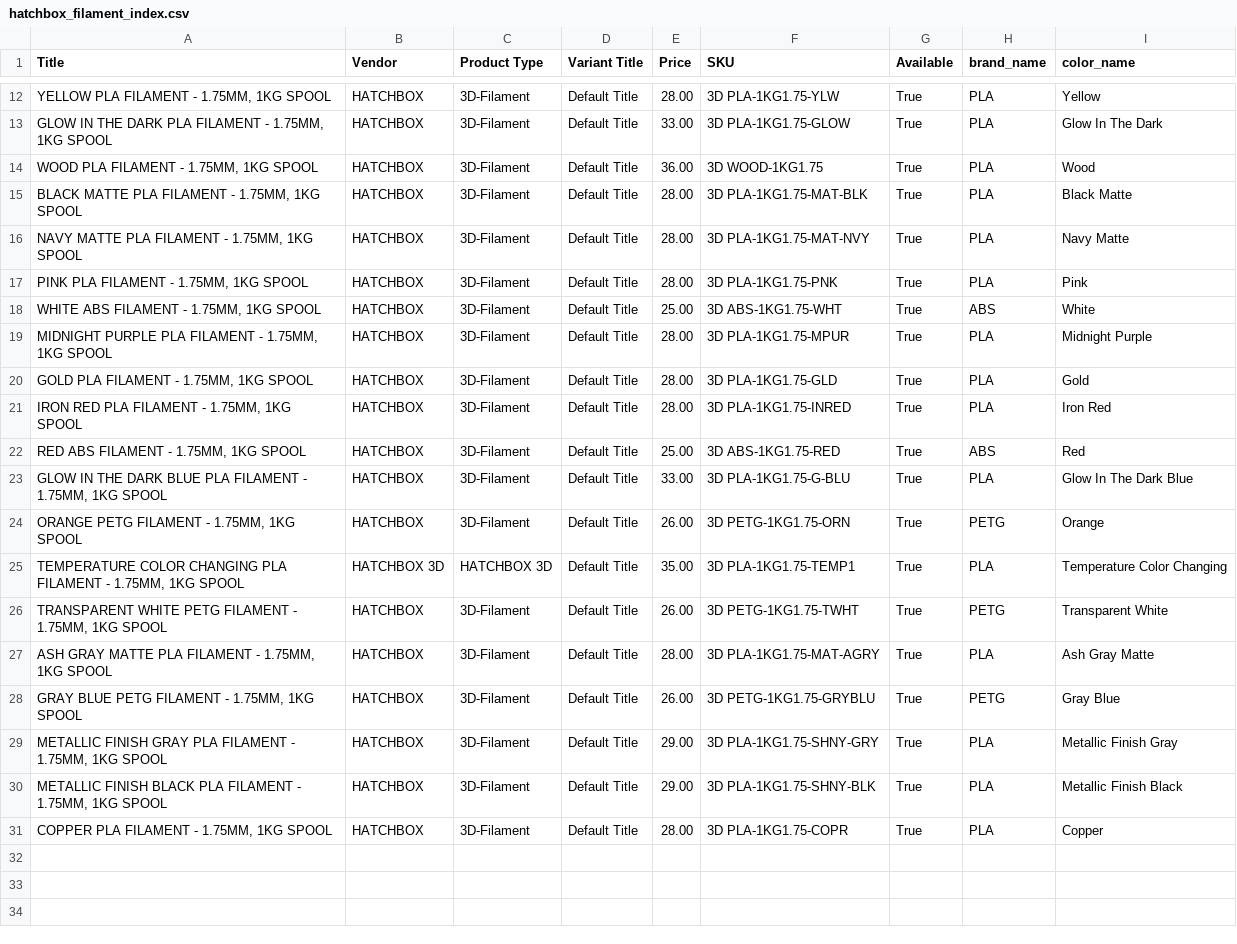
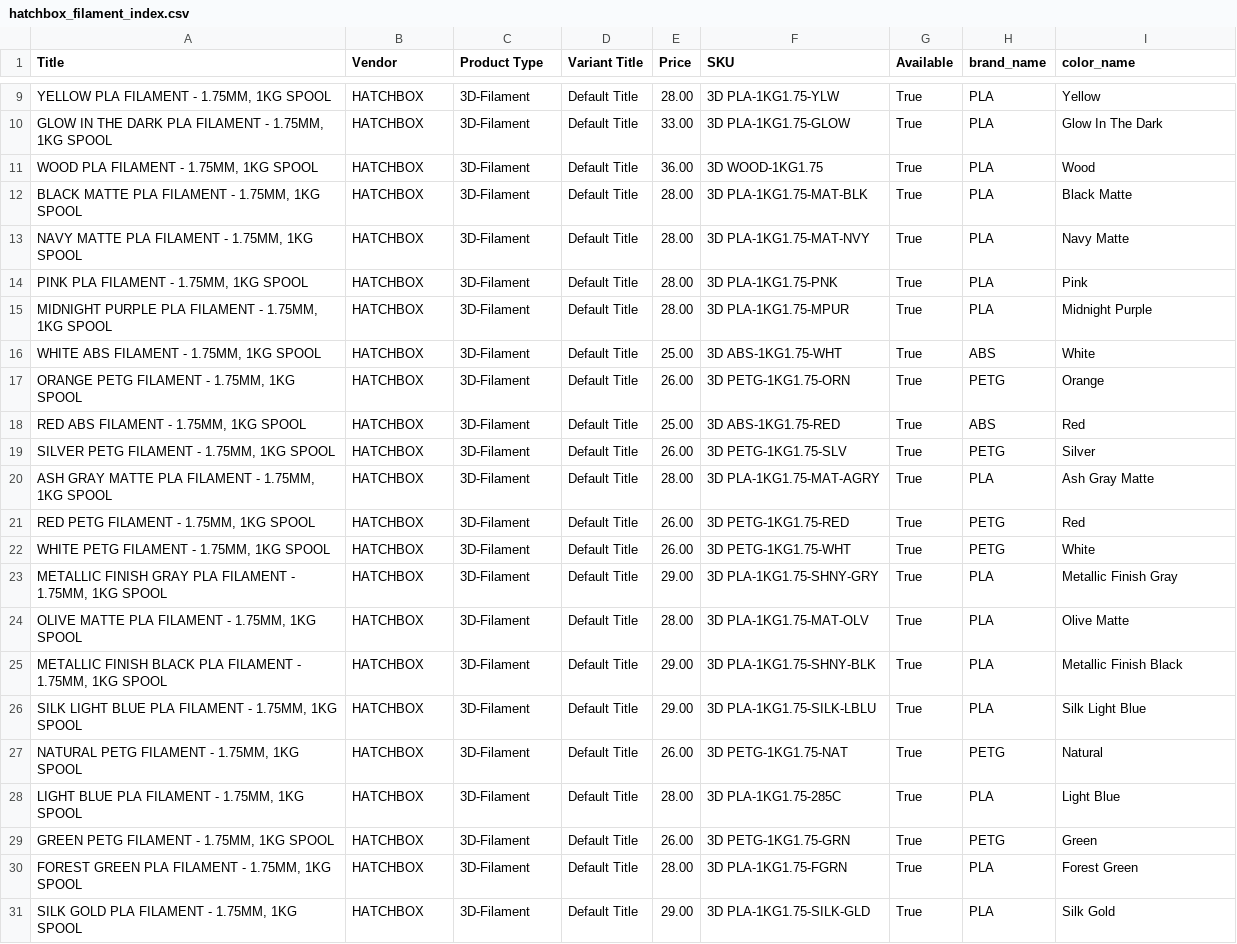
Before and after one commit to TechnicaVivunt/PCBD-ThePrintChipCodexDatabase, a CSV file: dbworker/hatchbox_filament_index.csv, drawn as a sheet; only a part is shown, gaps mark what is left out; the diff covers the shown part only.

```diff
--- a/dbworker/hatchbox_filament_index.csv
+++ b/dbworker/hatchbox_filament_index.csv
@@ -17,15 +14,18 @@ Title,Vendor,Product Type,Variant Title,Price,SKU,Available,brand_name,color_nam
 "PINK PLA FILAMENT - 1.75MM, 1KG SPOOL",HATCHBOX,3D-Filament,Default Title,28.00,3D PLA-1KG1.75-PNK,True,PLA,Pink
+"MIDNIGHT PURPLE PLA FILAMENT - 1.75MM, 1KG SPOOL",HATCHBOX,3D-Filament,Default Title,28.00,3D PLA-1KG1.75-MPUR,True,PLA,Midnight Purple
 "WHITE ABS FILAMENT - 1.75MM, 1KG SPOOL",HATCHBOX,3D-Filament,Default Title,25.00,3D ABS-1KG1.75-WHT,True,ABS,White
-"MIDNIGHT PURPLE PLA FILAMENT - 1.75MM, 1KG SPOOL",HATCHBOX,3D-Filament,Default Title,28.00,3D PLA-1KG1.75-MPUR,True,PLA,Midnight Purple
-"GOLD PLA FILAMENT - 1.75MM, 1KG SPOOL",HATCHBOX,3D-Filament,Default Title,28.00,3D PLA-1KG1.75-GLD,True,PLA,Gold
-"IRON RED PLA FILAMENT - 1.75MM, 1KG SPOOL",HATCHBOX,3D-Filament,Default Title,28.00,3D PLA-1KG1.75-INRED,True,PLA,Iron Red
+"ORANGE PETG FILAMENT - 1.75MM, 1KG SPOOL",HATCHBOX,3D-Filament,Default Title,26.00,3D PETG-1KG1.75-ORN,True,PETG,Orange
 "RED ABS FILAMENT - 1.75MM, 1KG SPOOL",HATCHBOX,3D-Filament,Default Title,25.00,3D ABS-1KG1.75-RED,True,ABS,Red
-"GLOW IN THE DARK BLUE PLA FILAMENT - 1.75MM, 1KG SPOOL",HATCHBOX,3D-Filament,Default Title,33.00,3D PLA-1KG1.75-G-BLU,True,PLA,Glow In The Dark Blue
-"ORANGE PETG FILAMENT - 1.75MM, 1KG SPOOL",HATCHBOX,3D-Filament,Default Title,26.00,3D PETG-1KG1.75-ORN,True,PETG,Orange
-"TEMPERATURE COLOR CHANGING PLA FILAMENT - 1.75MM, 1KG SPOOL",HATCHBOX 3D,HATCHBOX 3D,Default Title,35.00,3D PLA-1KG1.75-TEMP1,True,PLA,Temperature Color Changing
-"TRANSPARENT WHITE PETG FILAMENT - 1.75MM, 1KG SPOOL",HATCHBOX,3D-Filament,Default Title,26.00,3D PETG-1KG1.75-TWHT,True,PETG,Transparent White
+"SILVER PETG FILAMENT - 1.75MM, 1KG SPOOL",HATCHBOX,3D-Filament,Default Title,26.00,3D PETG-1KG1.75-SLV,True,PETG,Silver
 "ASH GRAY MATTE PLA FILAMENT - 1.75MM, 1KG SPOOL",HATCHBOX,3D-Filament,Default Title,28.00,3D PLA-1KG1.75-MAT-AGRY,True,PLA,Ash Gray Matte
-"GRAY BLUE  PETG FILAMENT - 1.75MM, 1KG SPOOL",HATCHBOX,3D-Filament,Default Title,26.00,3D PETG-1KG1.75-GRYBLU,True,PETG,Gray Blue
+"RED PETG FILAMENT - 1.75MM, 1KG SPOOL",HATCHBOX,3D-Filament,Default Title,26.00,3D PETG-1KG1.75-RED,True,PETG,Red
+"WHITE PETG FILAMENT - 1.75MM, 1KG SPOOL",HATCHBOX,3D-Filament,Default Title,26.00,3D PETG-1KG1.75-WHT,True,PETG,White
 "METALLIC FINISH GRAY PLA FILAMENT - 1.75MM, 1KG SPOOL",HATCHBOX,3D-Filament,Default Title,29.00,3D PLA-1KG1.75-SHNY-GRY,True,PLA,Metallic Finish Gray
+"OLIVE MATTE PLA FILAMENT - 1.75MM, 1KG SPOOL",HATCHBOX,3D-Filament,Default Title,28.00,3D PLA-1KG1.75-MAT-OLV,True,PLA,Olive Matte
 "METALLIC FINISH BLACK PLA FILAMENT - 1.75MM, 1KG SPOOL",HATCHBOX,3D-Filament,Default Title,29.00,3D PLA-1KG1.75-SHNY-BLK,True,PLA,Metallic Finish Black
-"COPPER PLA FILAMENT - 1.75MM, 1KG SPOOL",HATCHBOX,3D-Filament,Default Title,28.00,3D PLA-1KG1.75-COPR,True,PLA,Copper
+"SILK LIGHT BLUE PLA FILAMENT - 1.75MM, 1KG SPOOL",HATCHBOX,3D-Filament,Default Title,29.00,3D PLA-1KG1.75-SILK-LBLU,True,PLA,Silk Light Blue
+"NATURAL  PETG FILAMENT - 1.75MM, 1KG SPOOL",HATCHBOX,3D-Filament,Default Title,26.00,3D PETG-1KG1.75-NAT,True,PETG,Natural
+"LIGHT BLUE PLA FILAMENT - 1.75MM, 1KG SPOOL",HATCHBOX,3D-Filament,Default Title,28.00,3D PLA-1KG1.75-285C,True,PLA,Light Blue
+"GREEN PETG FILAMENT - 1.75MM, 1KG SPOOL",HATCHBOX,3D-Filament,Default Title,26.00,3D PETG-1KG1.75-GRN,True,PETG,Green
+"FOREST GREEN PLA FILAMENT - 1.75MM, 1KG SPOOL",HATCHBOX,3D-Filament,Default Title,28.00,3D PLA-1KG1.75-FGRN,True,PLA,Forest Green
+"SILK GOLD PLA FILAMENT - 1.75MM, 1KG SPOOL",HATCHBOX,3D-Filament,Default Title,29.00,3D PLA-1KG1.75-SILK-GLD,True,PLA,Silk Gold
```
Also changed, not shown: 3 removed rows and 5 edited cells elsewhere in this file, 1 other file.
